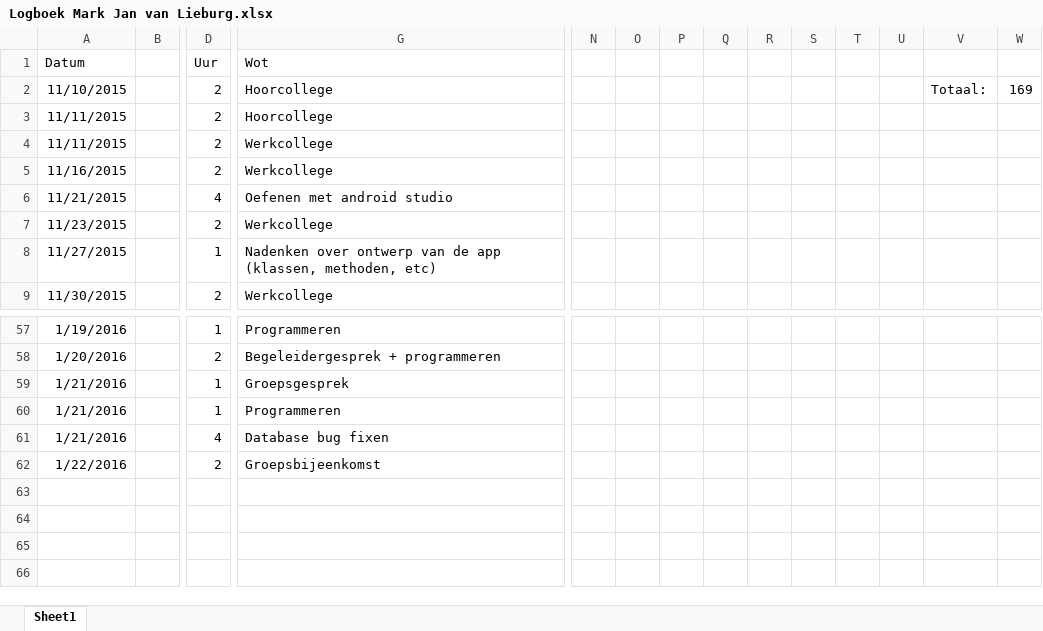
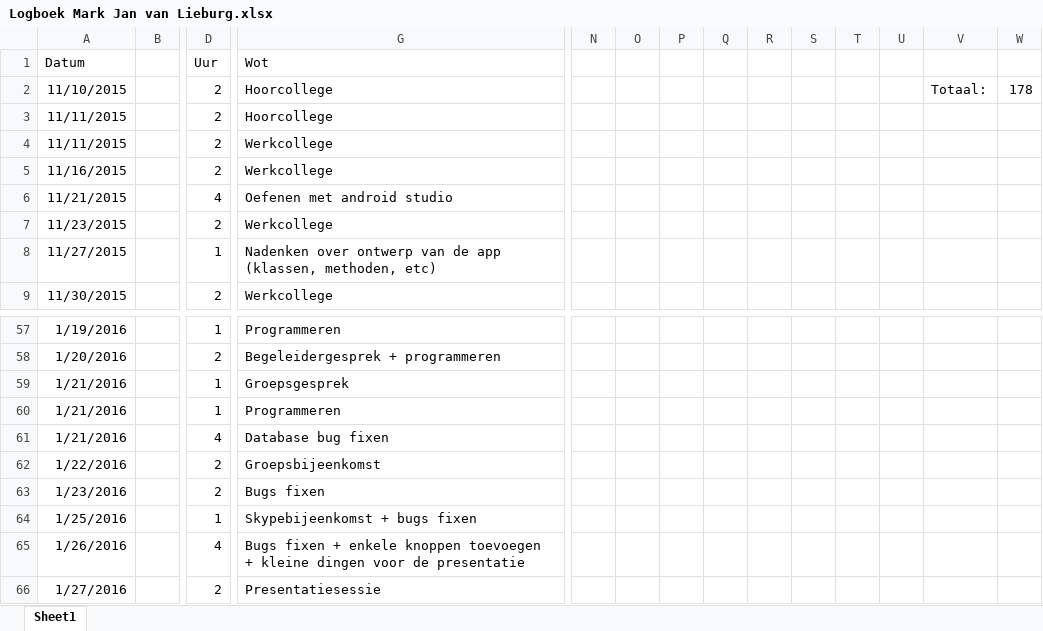
Before and after one commit to Agarwaemben/UUIntroProject, an Excel workbook: Drive/Logboeken/Logboek Mark Jan van Lieburg.xlsx, sheet Sheet1, drawn as a sheet; only a part is shown, gaps mark what is left out; values as stored, in another font and other column widths than the file's, no borders; rows hold the shown columns only; the diff names each change by its address in the sheet, - before the commit and + after, or states it on an @@ line.

Commit message:
logboek update

```diff
--- a/Drive/Logboeken/Logboek Mark Jan van Lieburg.xlsx (sheet Sheet1)
+++ b/Drive/Logboeken/Logboek Mark Jan van Lieburg.xlsx (sheet Sheet1)
-W2: 169
+W2: 178
+row 63: 1/23/2016 |  | 2 | Bugs fixen
+row 64: 1/25/2016 |  | 1 | Skypebijeenkomst + bugs fixen
+row 65: 1/26/2016 |  | 4 | Bugs fixen + enkele knoppen toevoegen + kleine dingen voor de presentatie
+row 66: 1/27/2016 |  | 2 | Presentatiesessie
```
